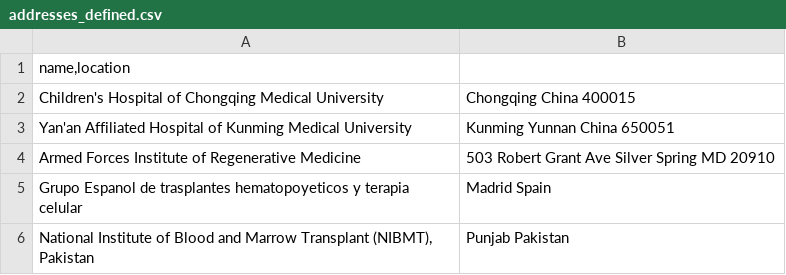
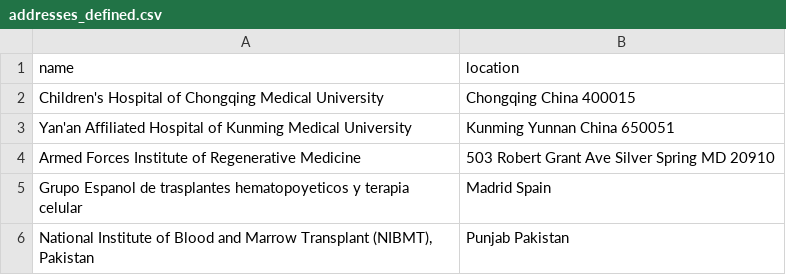
Before and after one commit to jesnyder/scraped_guts, a CSV file: admin/addresses_defined.csv, drawn as a sheet; removed rows and columns are numbered as before the commit, all else as after; the diff names each change by its address in the sheet, - before the commit and + after, or states it on an @@ line.

```diff
--- a/admin/addresses_defined.csv
+++ b/admin/addresses_defined.csv
-row 1: name,location
+row 1: name | location
```
